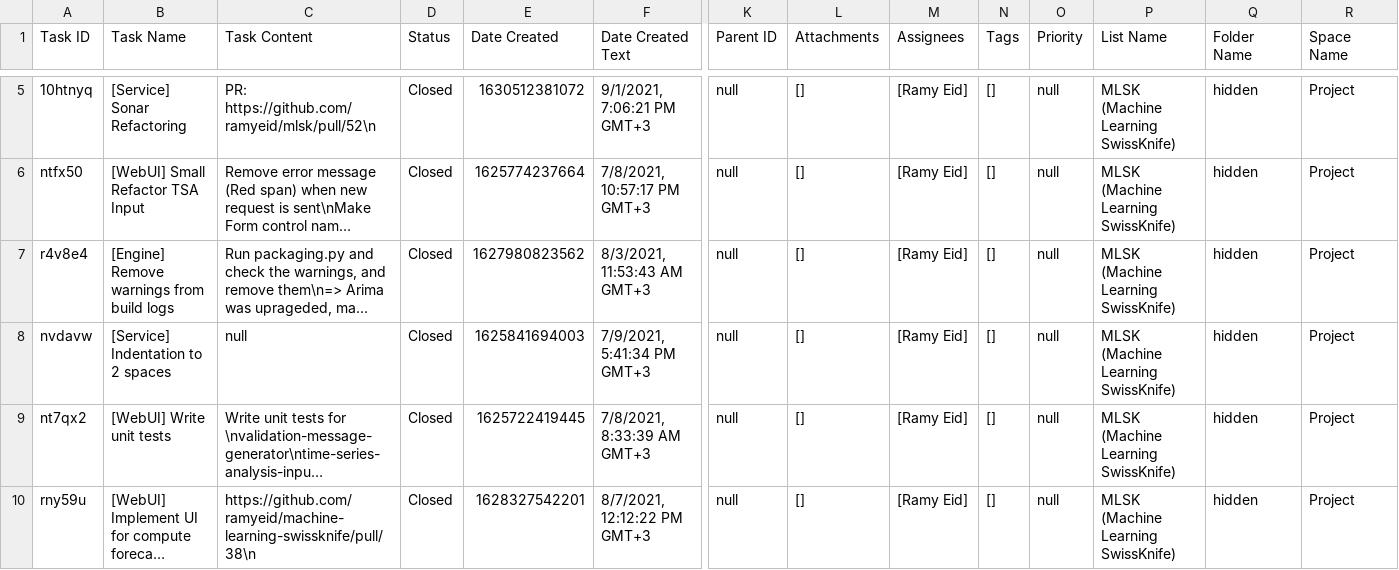
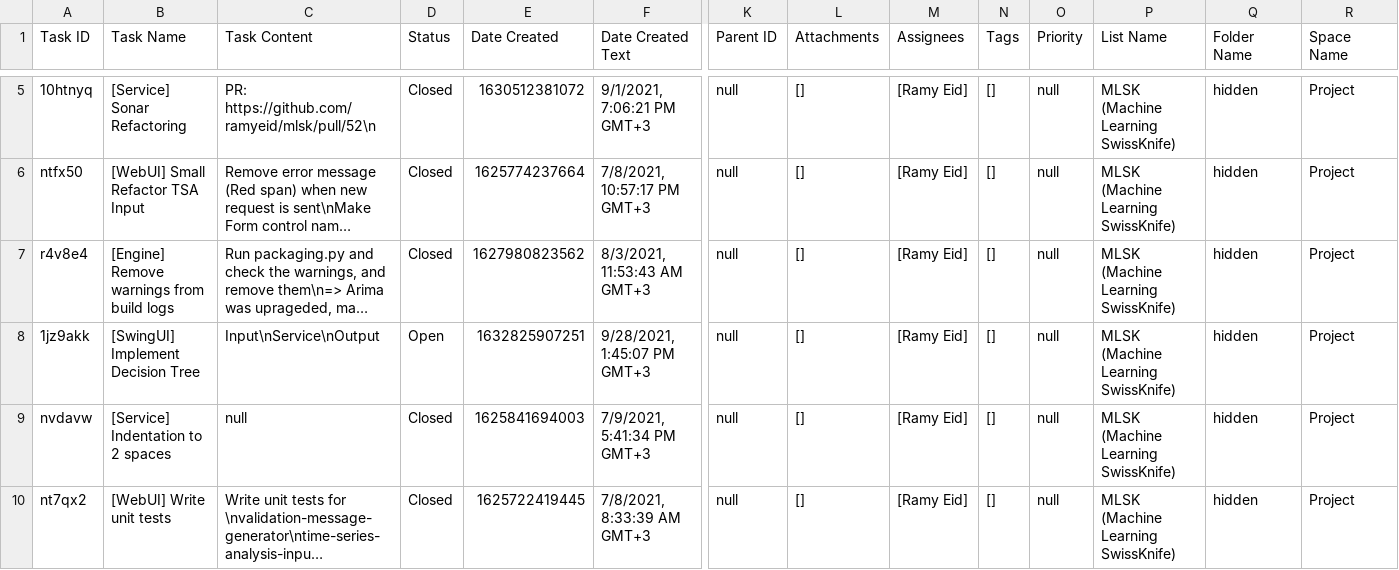
Before and after one commit to ramyeid/mlsk, a CSV file: Board.csv, drawn as a sheet; only a part is shown, gaps mark what is left out; the shorter side is filled out with more unchanged rows; long unchanged cells end in …; rows hold the shown columns only; the diff covers the shown part only; the diff names each change by its address in the sheet, - before the commit and + after, or states it on an @@ line.

```diff
--- a/Board.csv
+++ b/Board.csv
+row 8: 1jz9akk | [SwingUI] Implement Decision Tree | Input\nService\nOutput | Open | 1632825907251 | 9/28/2021, 1:45:07 PM GMT+3 | null | [] | [Ramy Eid] | [] | null | MLSK (Machine Learning SwissKnife) | hidden | Project
```
Also changed, not shown: 3 added rows and 2 removed rows elsewhere in this file, 3 other files.
